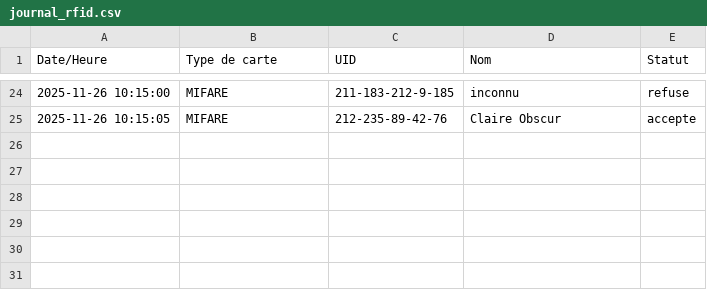
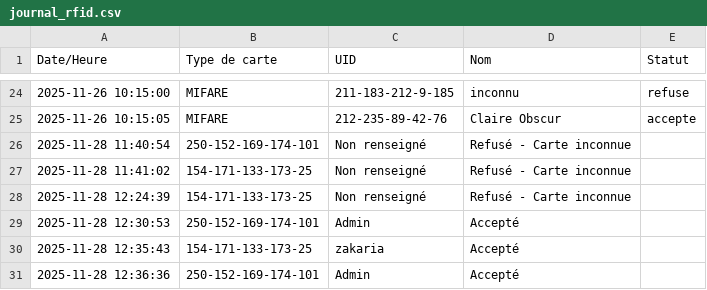
Before and after one commit to JeffloveJeanfrancois/Projet_Objet_Connecte_A25, a CSV file: journal_rfid.csv, drawn as a sheet; only a part is shown, gaps mark what is left out.

```diff
--- a/journal_rfid.csv
+++ b/journal_rfid.csv
@@ -25 +25,7 @@ Date/Heure,Type de carte,UID,Nom,Statut
 2025-11-26 10:15:05,MIFARE,212-235-89-42-76,Claire Obscur,accepte
+2025-11-28 11:40:54,250-152-169-174-101,Non renseigné,Refusé - Carte inconnue
+2025-11-28 11:41:02,154-171-133-173-25,Non renseigné,Refusé - Carte inconnue
+2025-11-28 12:24:39,154-171-133-173-25,Non renseigné,Refusé - Carte inconnue
+2025-11-28 12:30:53,250-152-169-174-101,Admin,Accepté
+2025-11-28 12:35:43,154-171-133-173-25,zakaria,Accepté
+2025-11-28 12:36:36,250-152-169-174-101,Admin,Accepté
```
Also changed, not shown: 4 other files.
